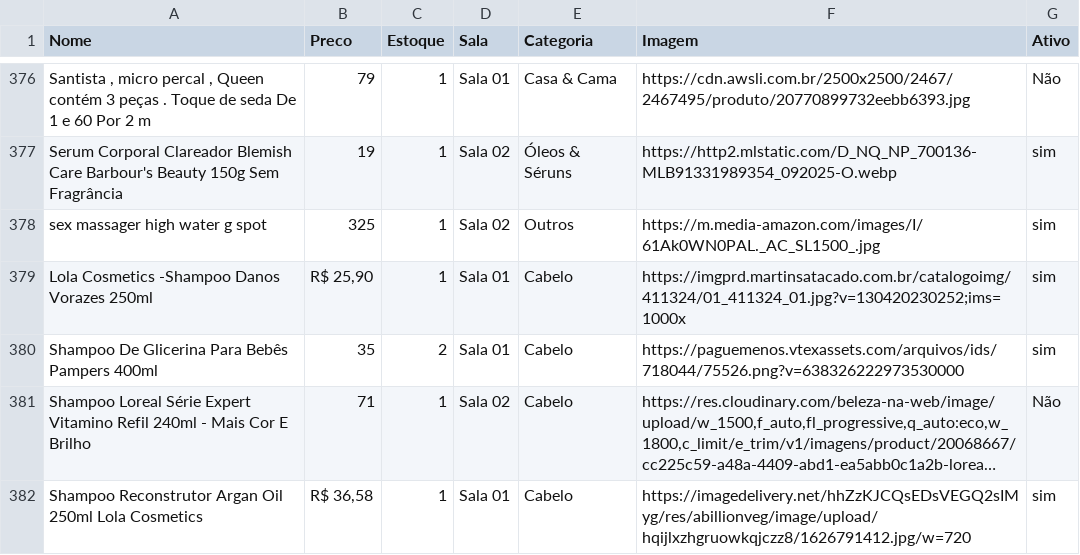
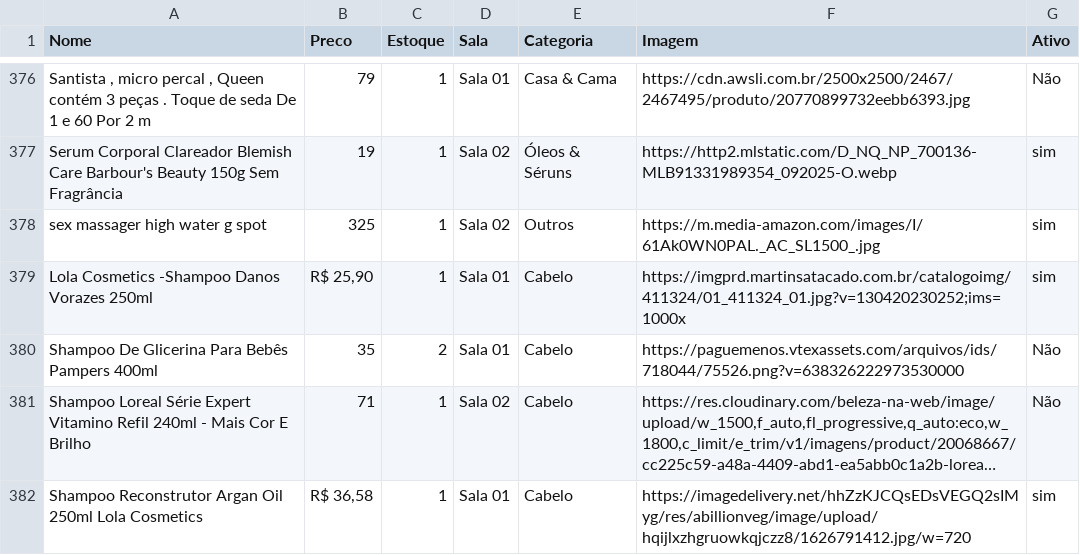
Before and after one commit to lojinhadd/loja, a CSV file: data.csv, drawn as a sheet; only a part is shown, gaps mark what is left out; long unchanged cells end in …; the diff names each change by its address in the sheet, - before the commit and + after, or states it on an @@ line.

Commit message:
Auto-sync: planilha atualizada

```diff
--- a/data.csv
+++ b/data.csv
-G380 (Ativo): sim
+G380 (Ativo): Não
```
